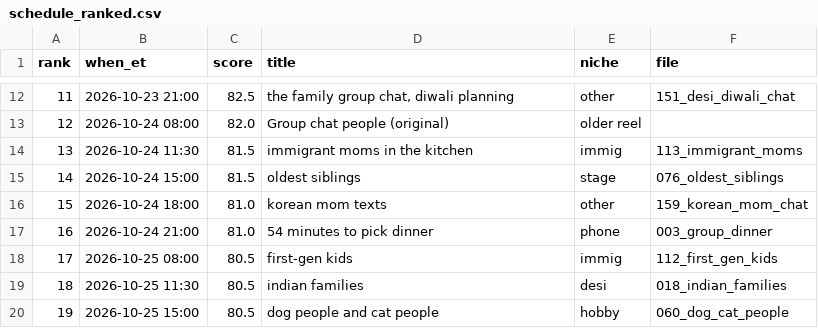
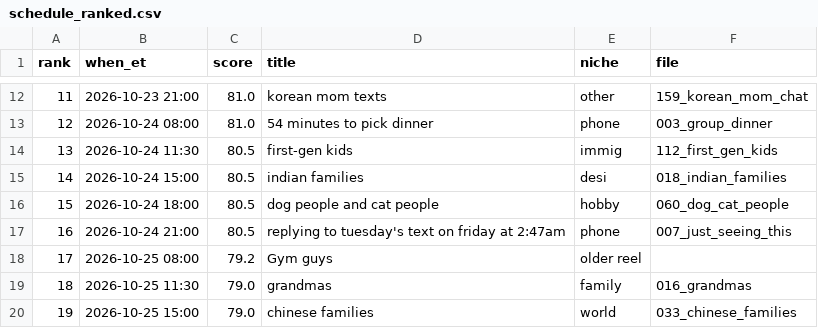
Before and after one commit to andrewrafael01/sorry-posts, a CSV file: reels/schedule_ranked.csv, drawn as a sheet; only a part is shown, gaps mark what is left out; the diff covers the shown part only.

```diff
--- a/reels/schedule_ranked.csv
+++ b/reels/schedule_ranked.csv
@@ -12,9 +12,9 @@ rank,when_et,score,title,niche,file
-11,2026-10-23 21:00,82.5,"the family group chat, diwali planning",other,151_desi_diwali_chat
-12,2026-10-24 08:00,82.0,Group chat people (original),older reel,
-13,2026-10-24 11:30,81.5,immigrant moms in the kitchen,immig,113_immigrant_moms
-14,2026-10-24 15:00,81.5,oldest siblings,stage,076_oldest_siblings
-15,2026-10-24 18:00,81.0,korean mom texts,other,159_korean_mom_chat
-16,2026-10-24 21:00,81.0,54 minutes to pick dinner,phone,003_group_dinner
-17,2026-10-25 08:00,80.5,first-gen kids,immig,112_first_gen_kids
-18,2026-10-25 11:30,80.5,indian families,desi,018_indian_families
-19,2026-10-25 15:00,80.5,dog people and cat people,hobby,060_dog_cat_people
+11,2026-10-23 21:00,81.0,korean mom texts,other,159_korean_mom_chat
+12,2026-10-24 08:00,81.0,54 minutes to pick dinner,phone,003_group_dinner
+13,2026-10-24 11:30,80.5,first-gen kids,immig,112_first_gen_kids
+14,2026-10-24 15:00,80.5,indian families,desi,018_indian_families
+15,2026-10-24 18:00,80.5,dog people and cat people,hobby,060_dog_cat_people
+16,2026-10-24 21:00,80.5,replying to tuesday's text on friday at 2:47am,phone,007_just_seeing_this
+17,2026-10-25 08:00,79.2,Gym guys,older reel,
+18,2026-10-25 11:30,79.0,grandmas,family,016_grandmas
+19,2026-10-25 15:00,79.0,chinese families,world,033_chinese_families
```
Also changed, not shown: 140 edited cells elsewhere in this file, 3 other files.
